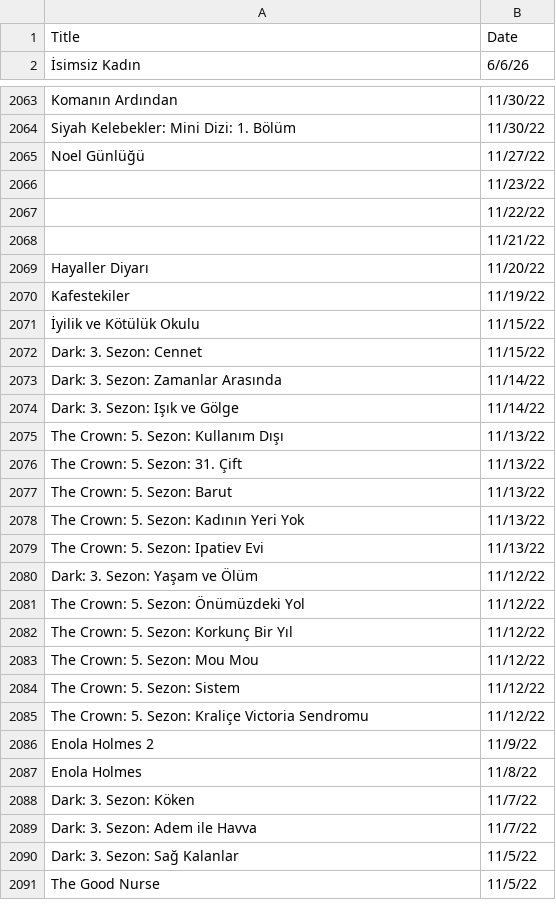
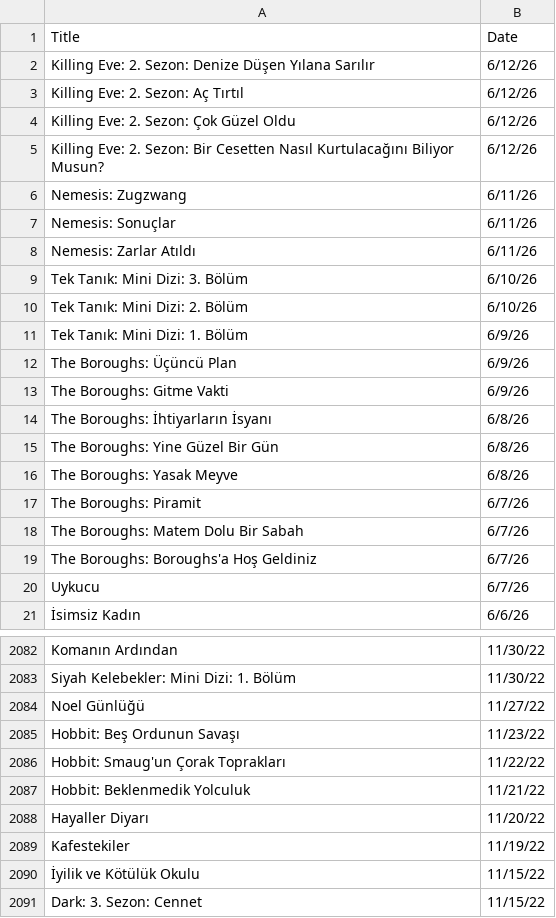
Before and after one commit to VedatBiner/flutter-codes, a CSV file: netflix_watchlist_v2_app/assets/database/NetflixFilmHistory-TR.csv, drawn as a sheet; only a part is shown, gaps mark what is left out; the shorter side is filled out with more unchanged rows; the diff covers the shown part only.

```diff
--- a/netflix_watchlist_v2_app/assets/database/NetflixFilmHistory-TR.csv
+++ b/netflix_watchlist_v2_app/assets/database/NetflixFilmHistory-TR.csv
@@ -1,2 +1,21 @@
 Title,Date
+"Killing Eve: 2. Sezon: Denize Düşen Yılana Sarılır","6/12/26"
+"Killing Eve: 2. Sezon: Aç Tırtıl","6/12/26"
+"Killing Eve: 2. Sezon: Çok Güzel Oldu","6/12/26"
+"Killing Eve: 2. Sezon: Bir Cesetten Nasıl Kurtulacağını Biliyor Musun?","6/12/26"
+"Nemesis: Zugzwang","6/11/26"
+"Nemesis: Sonuçlar","6/11/26"
+"Nemesis: Zarlar Atıldı","6/11/26"
+"Tek Tanık: Mini Dizi: 3. Bölüm","6/10/26"
+"Tek Tanık: Mini Dizi: 2. Bölüm","6/10/26"
+"Tek Tanık: Mini Dizi: 1. Bölüm","6/9/26"
+"The Boroughs: Üçüncü Plan","6/9/26"
+"The Boroughs: Gitme Vakti","6/9/26"
+"The Boroughs: İhtiyarların İsyanı","6/8/26"
+"The Boroughs: Yine Güzel Bir Gün","6/8/26"
+"The Boroughs: Yasak Meyve","6/8/26"
+"The Boroughs: Piramit","6/7/26"
+"The Boroughs: Matem Dolu Bir Sabah","6/7/26"
+"The Boroughs: Boroughs'a Hoş Geldiniz","6/7/26"
+"Uykucu","6/7/26"
 "İsimsiz Kadın","6/6/26"
@@ -2065,5 +2084,5 @@ Title,Date
 "Noel Günlüğü","11/27/22"
-" ","11/23/22"
-" ","11/22/22"
-" ","11/21/22"
+"Hobbit: Beş Ordunun Savaşı","11/23/22"
+"Hobbit: Smaug'un Çorak Toprakları","11/22/22"
+"Hobbit: Beklenmedik Yolculuk","11/21/22"
 "Hayaller Diyarı","11/20/22"
```
Also changed, not shown: 1 edited cell elsewhere in this file, netflix_watchlist_v2_app/assets/database/NetflixFilmHistory-ENG.csv.
